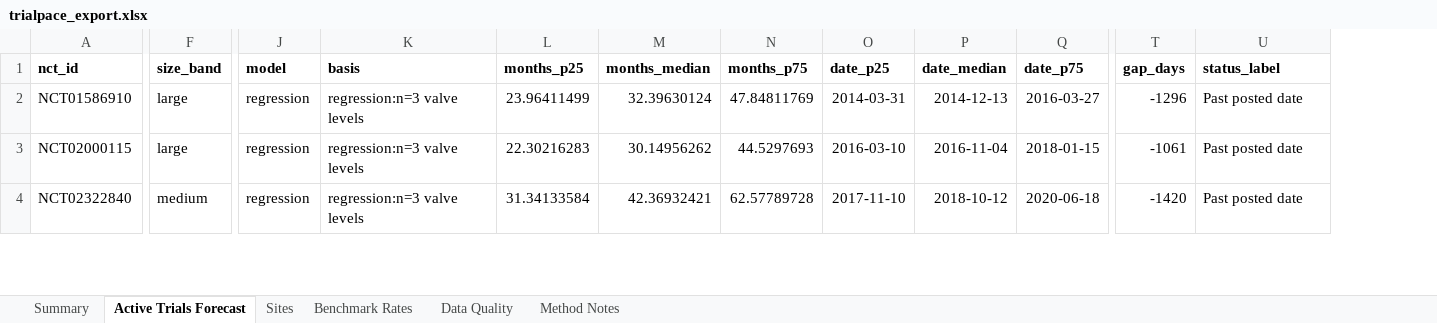
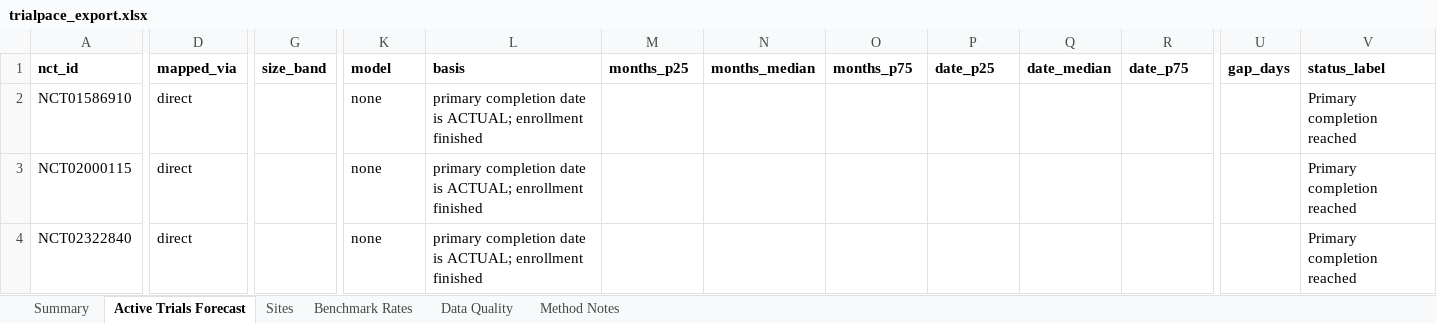
Before and after one commit to hasnainsizar/TrialPace, an Excel workbook: data/excel/trialpace_export.xlsx, sheet Active Trials Forecast, drawn as a sheet; only a part is shown, gaps mark what is left out; values as stored, in another font and other column widths than the file's, no borders; conditional formats not drawn; addresses are those after the commit; the diff covers the shown part only; the diff names each change by its address in the sheet, - before the commit and + after, or states it on an @@ line.

```diff
--- a/data/excel/trialpace_export.xlsx (sheet Active Trials Forecast)
+++ b/data/excel/trialpace_export.xlsx (sheet Active Trials Forecast)
+column D (mapped_via), rows 2-4: all direct
-G2:G3 (size_band): large
+G2:G3 (size_band): (empty)
-K2:K4 (model): regression
+K2:K4 (model): none
-L2:L4 (basis): regression:n=3 valve levels
+L2:L4 (basis): primary completion date is ACTUAL; enrollment finished
-M2 (months_p25): 23.96411499
+M2 (months_p25): (empty)
-N2 (months_median): 32.39630124
+N2 (months_median): (empty)
-O2 (months_p75): 47.84811769
+O2 (months_p75): (empty)
-P2 (date_p25): 2014-03-31
+P2 (date_p25): (empty)
-Q2 (date_median): 2014-12-13
+Q2 (date_median): (empty)
-R2 (date_p75): 2016-03-27
+R2 (date_p75): (empty)
-U2 (gap_days): -1296
+U2 (gap_days): (empty)
-V2:V4 (status_label): Past posted date
+V2:V4 (status_label): Primary completion reached
-M3 (months_p25): 22.30216283
+M3 (months_p25): (empty)
-N3 (months_median): 30.14956262
+N3 (months_median): (empty)
-O3 (months_p75): 44.5297693
+O3 (months_p75): (empty)
-P3 (date_p25): 2016-03-10
+P3 (date_p25): (empty)
-Q3 (date_median): 2016-11-04
+Q3 (date_median): (empty)
-R3 (date_p75): 2018-01-15
+R3 (date_p75): (empty)
-U3 (gap_days): -1061
+U3 (gap_days): (empty)
-G4 (size_band): medium
+G4 (size_band): (empty)
-M4 (months_p25): 31.34133584
+M4 (months_p25): (empty)
-N4 (months_median): 42.36932421
+N4 (months_median): (empty)
-O4 (months_p75): 62.57789728
+O4 (months_p75): (empty)
-P4 (date_p25): 2017-11-10
+P4 (date_p25): (empty)
-Q4 (date_median): 2018-10-12
+Q4 (date_median): (empty)
-R4 (date_p75): 2020-06-18
+R4 (date_p75): (empty)
-U4 (gap_days): -1420
+U4 (gap_days): (empty)
```
Also changed, not shown: 1005 edited cells elsewhere in this sheet, sheet Benchmark Rates, sheet Sites, sheet Method Notes, sheet Summary, 27 other files.
